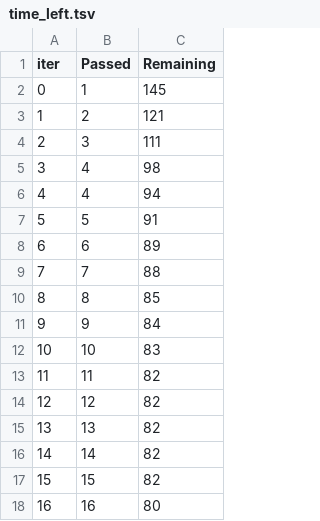
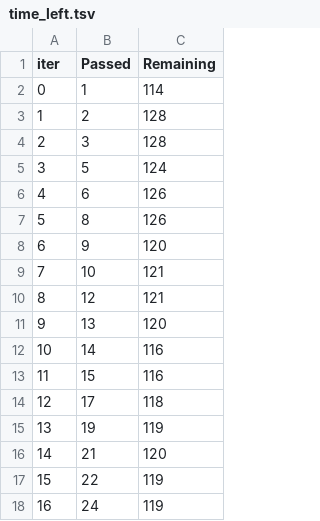
Before and after one commit to alokchoudhary05/Data-Science-with-ML-Project, a TSV file: catboost_info/time_left.tsv, drawn as a sheet; only a part is shown; the diff covers the shown part only.

```diff
--- a/catboost_info/time_left.tsv
+++ b/catboost_info/time_left.tsv
@@ -1,18 +1,18 @@
 iter	Passed	Remaining
-0	1	145
-1	2	121
-2	3	111
-3	4	98
-4	4	94
-5	5	91
-6	6	89
-7	7	88
-8	8	85
-9	9	84
-10	10	83
-11	11	82
-12	12	82
-13	13	82
-14	14	82
-15	15	82
-16	16	80
+0	1	114
+1	2	128
+2	3	128
+3	5	124
+4	6	126
+5	8	126
+6	9	120
+7	10	121
+8	12	121
+9	13	120
+10	14	116
+11	15	116
+12	17	118
+13	19	119
+14	21	120
+15	22	119
+16	24	119
```
Also changed, not shown: 165 edited cells elsewhere in this file, 24 other files.
